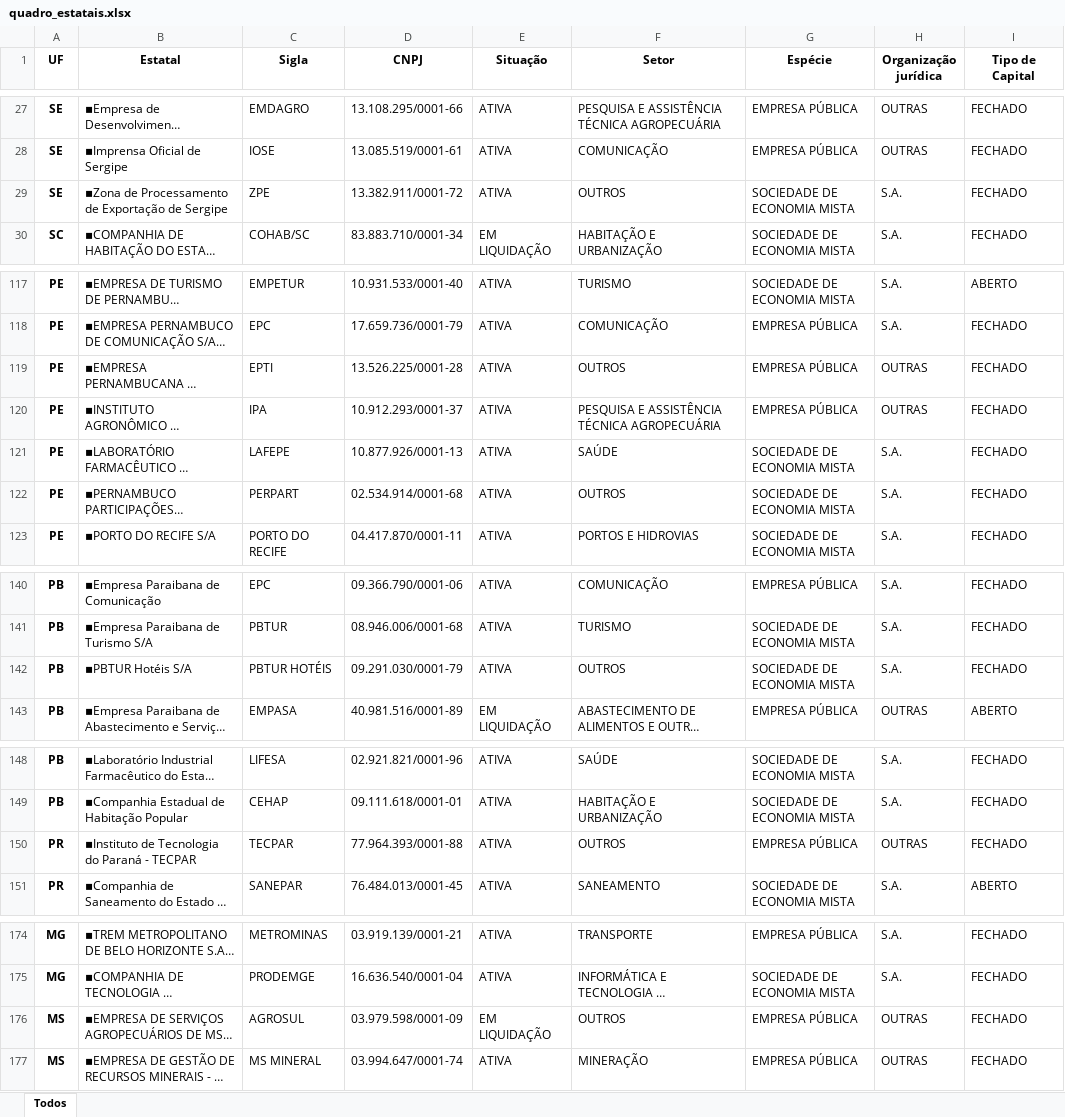
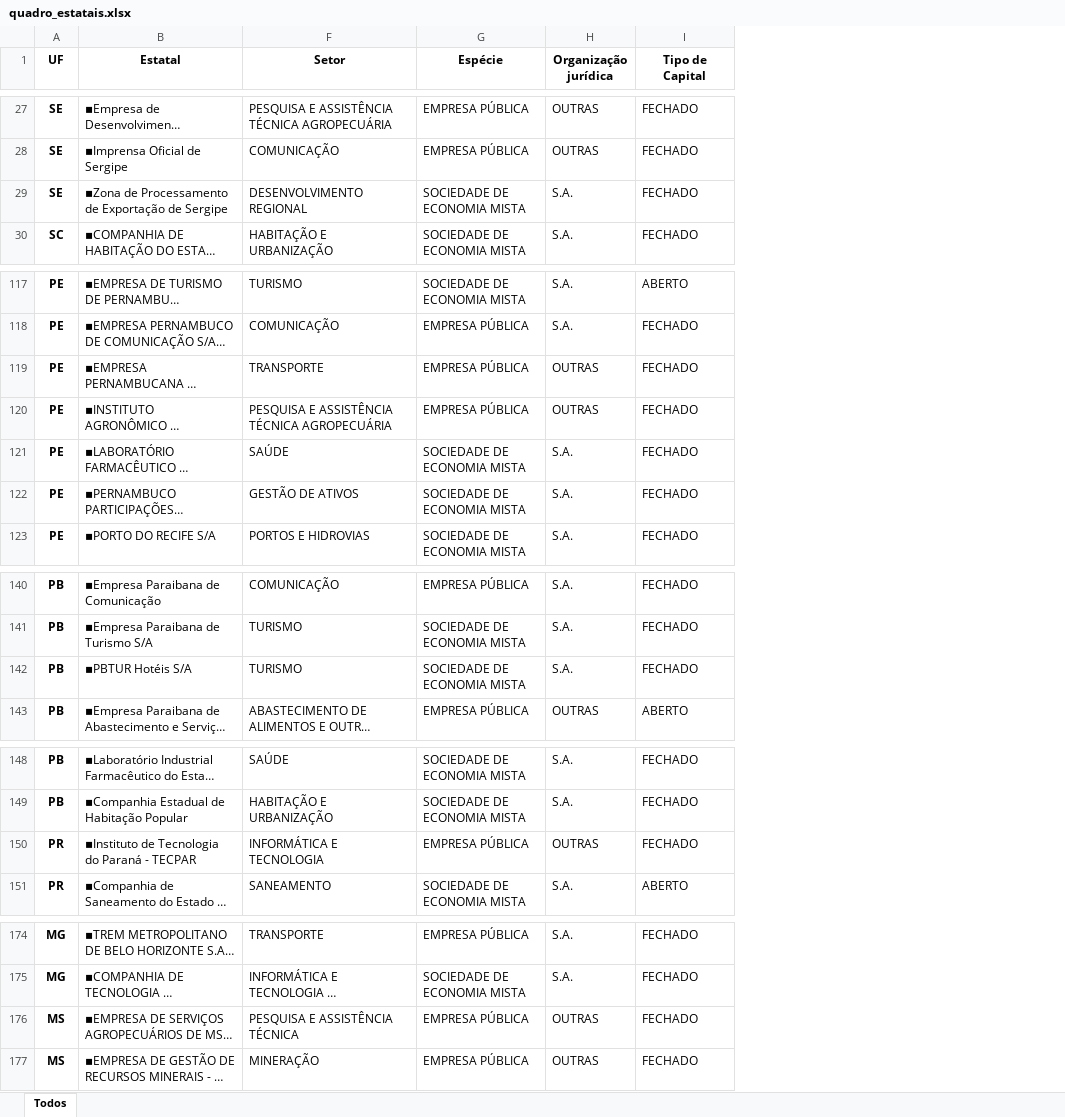
Before and after one commit to tchiluanda/estatais-estados, an Excel workbook: v2023/dados/dados-originais/quadro_estatais.xlsx, sheet Todos, drawn as a sheet; only a part is shown, gaps mark what is left out; long unchanged cells end in …; values as stored, in another font and other column widths than the file's, no borders; conditional formats not drawn; the diff covers the shown part only; the diff names each change by its address in the sheet, - before the commit and + after, or states it on an @@ line.

```diff
--- a/v2023/dados/dados-originais/quadro_estatais.xlsx (sheet Todos)
+++ b/v2023/dados/dados-originais/quadro_estatais.xlsx (sheet Todos)
@@ column C (Sigla) hidden, rows 27-30: EMDAGRO | IOSE | ZPE | COHAB/SC; rows 117-123: EMPETUR | EPC | EPTI | IPA | LAFEPE | PERPART | PORTO DO RECIFE; rows 140-143: EPC | PBTUR | PBTUR HOTÉIS | EMPASA; rows 148-151: LIFESA | CEHAP | TECPAR | SANEPAR; rows 174-177: METROMINAS | PRODEMGE | AGROSUL | MS MINERAL @@
@@ column D (CNPJ) hidden, rows 27-30: 13.108.295/0001-66 | 13.085.519/0001-61 | 13.382.911/0001-72 | 83.883.710/0001-34; rows 117-123: 10.931.533/0001-40 | 17.659.736/0001-79 | 13.526.225/0001-28 | 10.912.293/0001-37 | 10.877.926/0001-13 | 02.534.914/0001-68 | 04.417.870/0001-11; rows 140-143: 09.366.790/0001-06 | 08.946.006/0001-68 | 09.291.030/0001-79 | 40.981.516/0001-89; rows 148-151: 02.921.821/0001-96 | 09.111.618/0001-01 | 77.964.393/0001-88 | 76.484.013/0001-45; rows 174-177: 03.919.139/0001-21 | 16.636.540/0001-04 | 03.979.598/0001-09 | 03.994.647/0001-74 @@
@@ column E (Situação) hidden, rows 27-30: ATIVA | ATIVA | ATIVA | EM LIQUIDAÇÃO; rows 117-123: all ATIVA; rows 140-143: ATIVA | ATIVA | ATIVA | EM LIQUIDAÇÃO; rows 148-151: all ATIVA; rows 174-177: ATIVA | ATIVA | EM LIQUIDAÇÃO | ATIVA @@
-F29 (Setor): OUTROS
+F29 (Setor): DESENVOLVIMENTO REGIONAL
-F119 (Setor): OUTROS
+F119 (Setor): TRANSPORTE
-F122 (Setor): OUTROS
+F122 (Setor): GESTÃO DE ATIVOS
-F142 (Setor): OUTROS
+F142 (Setor): TURISMO
-F150 (Setor): OUTROS
+F150 (Setor): INFORMÁTICA E TECNOLOGIA
-F176 (Setor): OUTROS
+F176 (Setor): PESQUISA E ASSISTÊNCIA TÉCNICA
```
Also changed, not shown: 24 edited cells elsewhere in this sheet, 13 other files.
